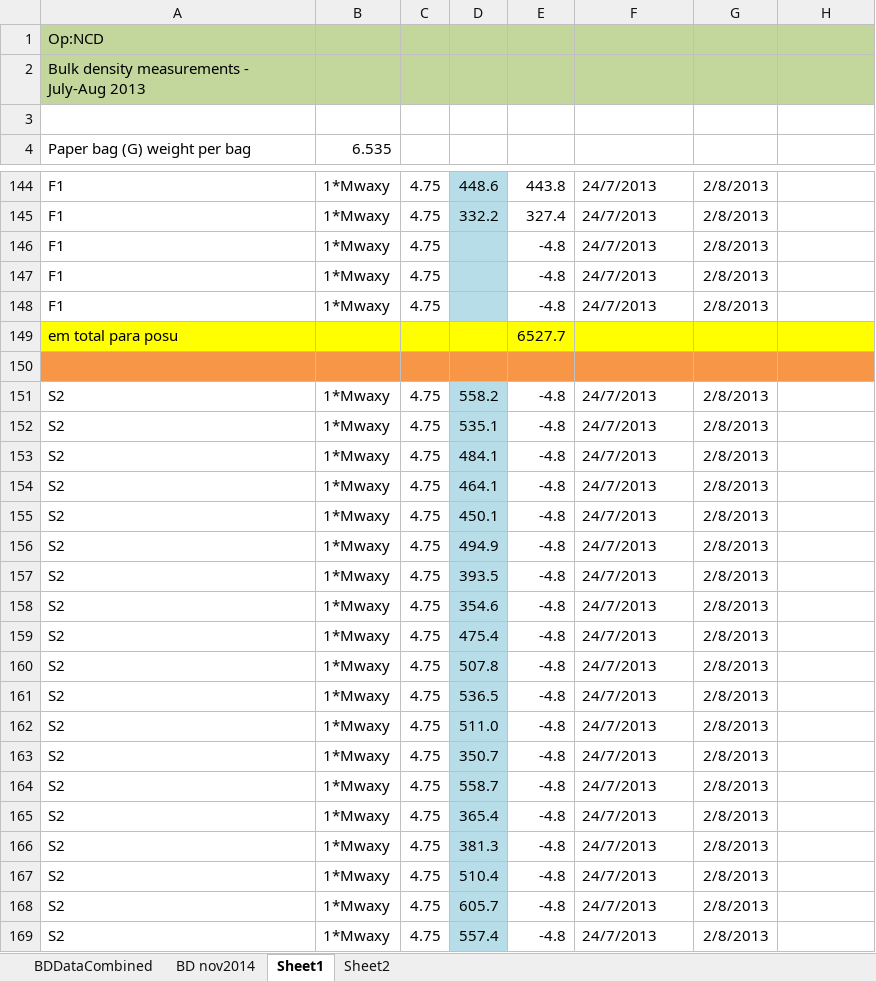
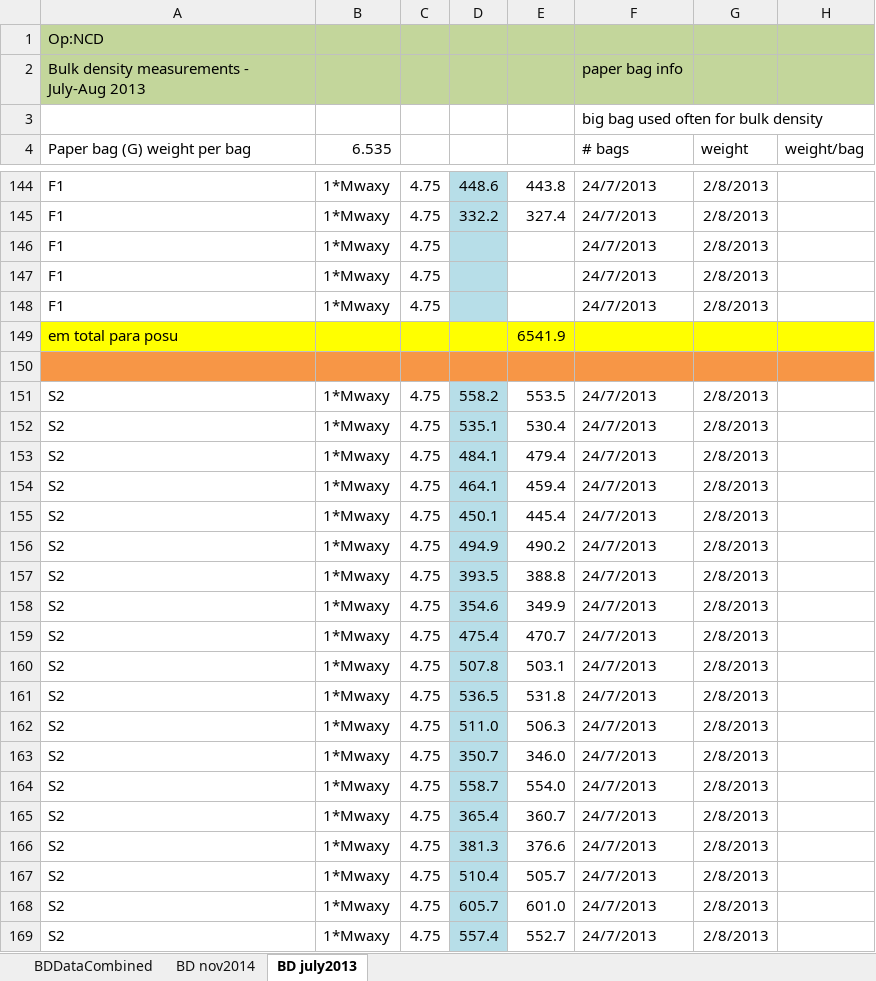
Before and after one commit to coconn/cso011code_TanguroN2OLosses, an Excel workbook: Soil-Data-Raw-R/Soil-Data-RawFolders/Bulk Density/NCD-bulkdensity-combined-data.xlsx, sheet BD july2013, drawn as a sheet; only a part is shown, gaps mark what is left out; values as stored, in another font and other column widths than the file's, no borders; conditional formats not drawn; the diff covers the shown part only; the diff names each change by its address in the sheet, - before the commit and + after, or states it on an @@ line.

Commit message:
bulk density data dealt with
brought in and combined into a summary data frame which is saved as a
csv and prints an image comparing the methods

# output products:
# soilbulkdensity_processed.csv : bulk density summary CSV
# BDmethodcomparison.png: compares the results from the truth bar
method (july 2013) with the bulk density ring method (nov 2014)

```diff
--- a/Soil-Data-Raw-R/Soil-Data-RawFolders/Bulk Density/NCD-bulkdensity-combined-data.xlsx (sheet BD july2013)
+++ b/Soil-Data-Raw-R/Soil-Data-RawFolders/Bulk Density/NCD-bulkdensity-combined-data.xlsx (sheet BD july2013)
-sheet tab: Sheet1
+sheet tab: BD july2013
-sheet tab: Sheet2
-F2 (# bags): (empty)
+F2 (# bags): paper bag info
-F3 (# bags): (empty)
+F3 (# bags): big bag used often for bulk density
-F4: (empty)
+F4: # bags
-G4: (empty)
+G4: weight
-H4: (empty)
+H4: weight/bag
-E146:E148: -4.8
+E146:E148: (empty)
-E149: 6527.7
+E149: 6541.9
-E151: -4.8
+E151: 553.5
-E152: -4.8
+E152: 530.4
-E153: -4.8
+E153: 479.4
-E154: -4.8
+E154: 459.4
-E155: -4.8
+E155: 445.4
-E156: -4.8
+E156: 490.2
-E157: -4.8
+E157: 388.8
-E158: -4.8
+E158: 349.9
-E159: -4.8
+E159: 470.7
-E160: -4.8
+E160: 503.1
-E161: -4.8
+E161: 531.8
-E162: -4.8
+E162: 506.3
-E163: -4.8
+E163: 346.0
-E164: -4.8
+E164: 554.0
-E165: -4.8
+E165: 360.7
-E166: -4.8
+E166: 376.6
-E167: -4.8
+E167: 505.7
-E168: -4.8
+E168: 601.0
-E169: -4.8
+E169: 552.7
```
Also changed, not shown: 32 edited cells elsewhere in this sheet, sheet BDDataCombined, Soil-Data-Raw-R/Soil-Data-RawFolders/Bulk Density/NCD-bulkdensity-adilson.xlsx, 9 other files.
